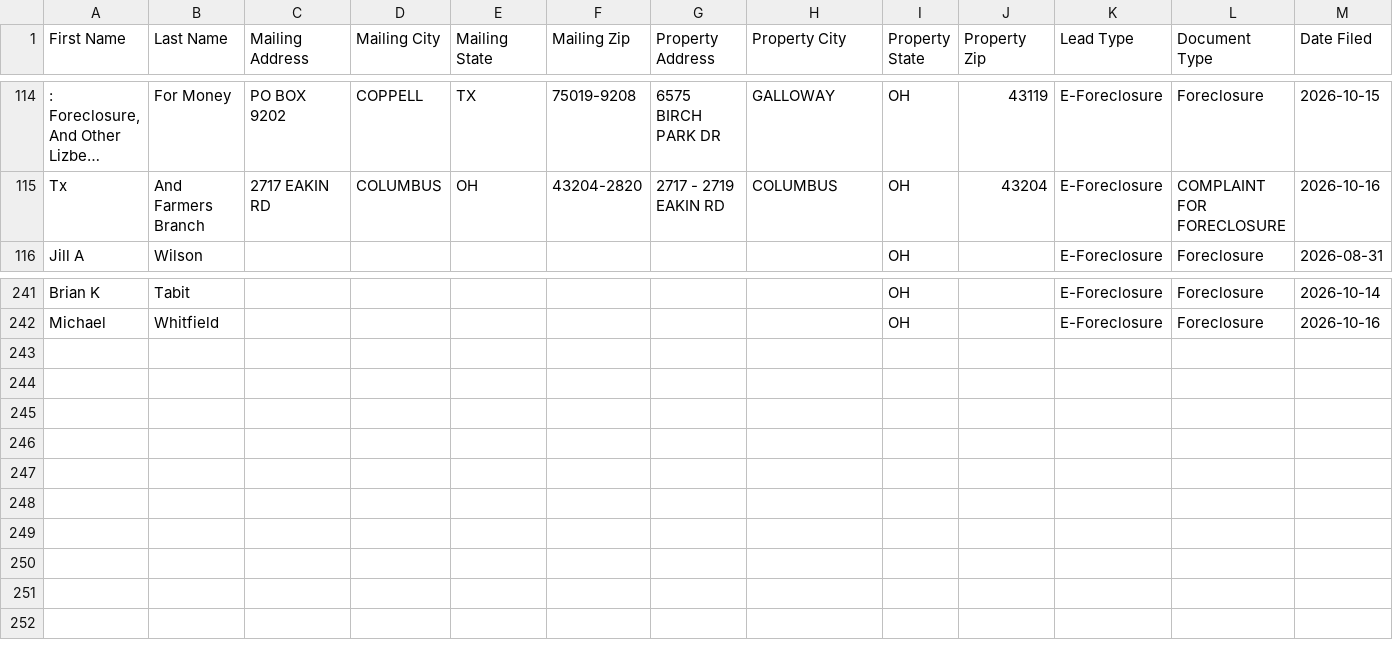
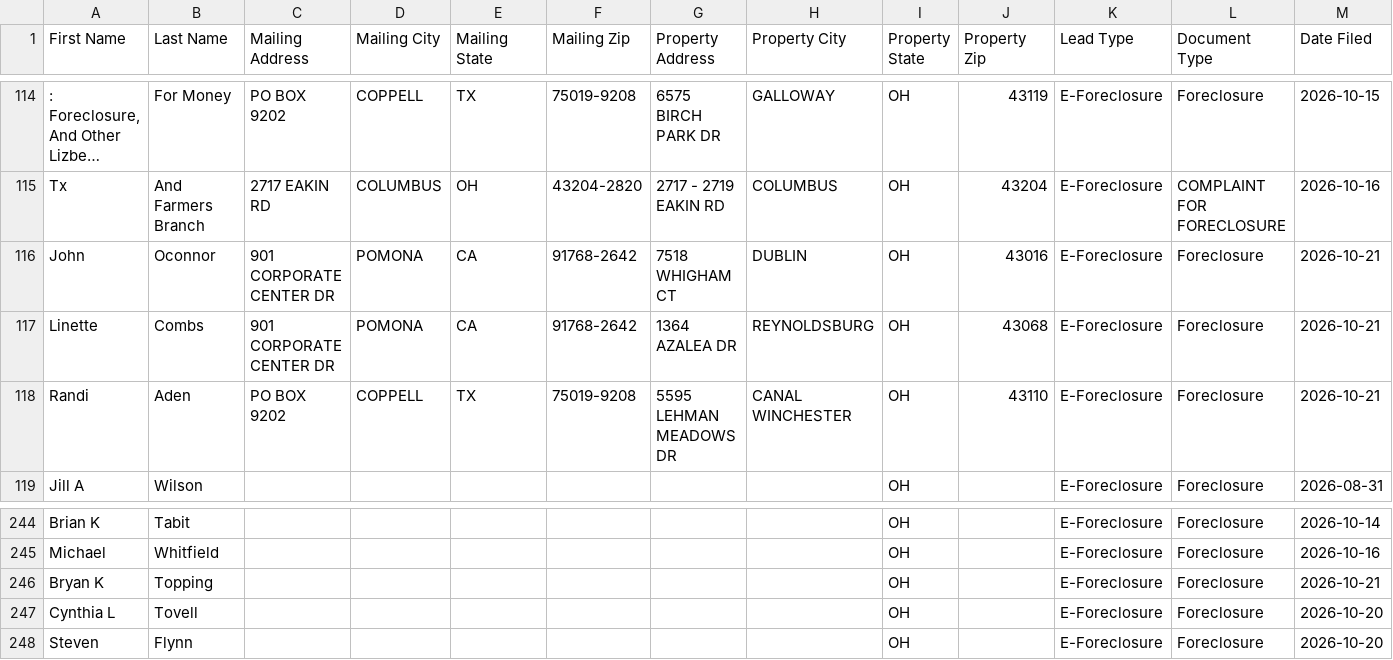
Before and after one commit to mauricewilli572000-cloud/franklin-foreclosure-scraper, a CSV file: dashboard/ghl_export.csv, drawn as a sheet; only a part is shown, gaps mark what is left out; long unchanged cells end in …; rows hold the shown columns only; the diff names each change by its address in the sheet, - before the commit and + after, or states it on an @@ line.

```diff
--- a/dashboard/ghl_export.csv
+++ b/dashboard/ghl_export.csv
+row 116: John | Oconnor | 901 CORPORATE CENTER DR | POMONA | CA | 91768-2642 | 7518 WHIGHAM CT | DUBLIN | OH | 43016 | E-Foreclosure | Foreclosure | 2026-10-21
+row 117: Linette | Combs | 901 CORPORATE CENTER DR | POMONA | CA | 91768-2642 | 1364 AZALEA DR | REYNOLDSBURG | OH | 43068 | E-Foreclosure | Foreclosure | 2026-10-21
+row 118: Randi | Aden | PO BOX 9202 | COPPELL | TX | 75019-9208 | 5595 LEHMAN MEADOWS DR | CANAL WINCHESTER | OH | 43110 | E-Foreclosure | Foreclosure | 2026-10-21
+row 246: Bryan K | Topping |  |  |  |  |  |  | OH |  | E-Foreclosure | Foreclosure | 2026-10-21
+row 247: Cynthia L | Tovell |  |  |  |  |  |  | OH |  | E-Foreclosure | Foreclosure | 2026-10-20
+row 248: Steven | Flynn |  |  |  |  |  |  | OH |  | E-Foreclosure | Foreclosure | 2026-10-20
```
Also changed, not shown: 2 other files.
